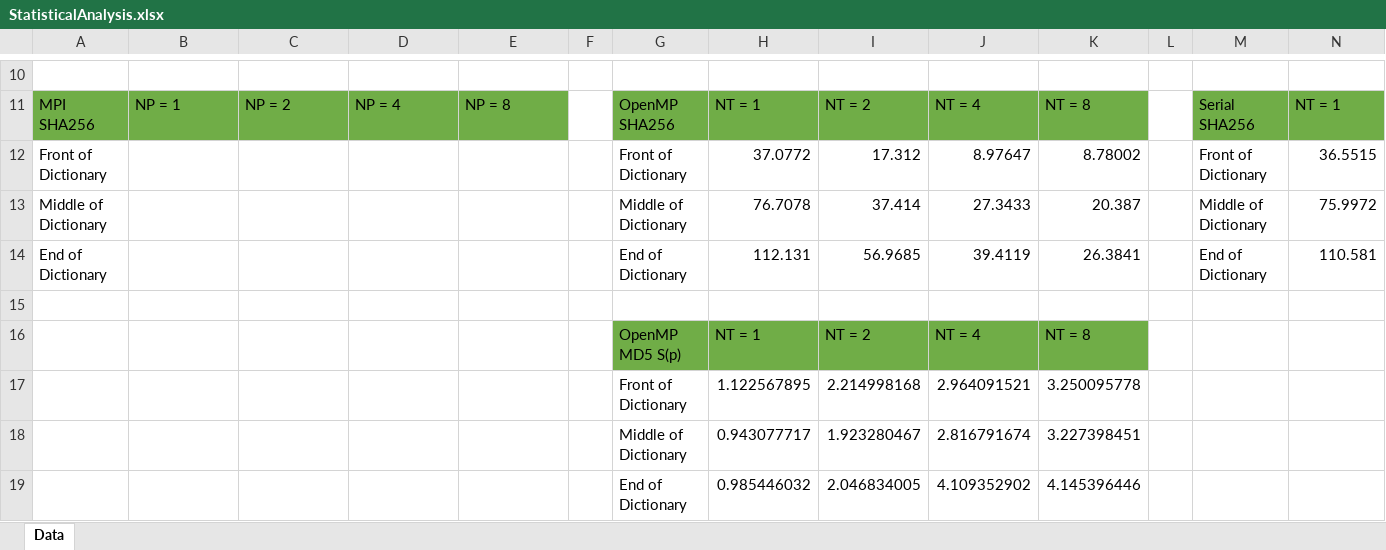
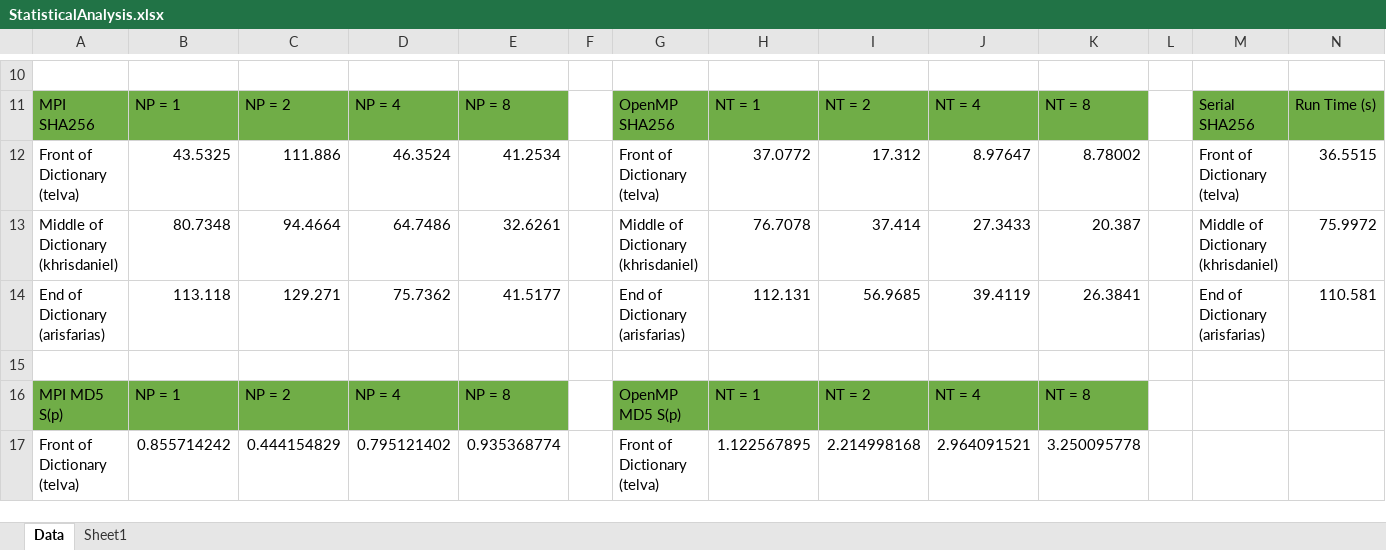
Before and after one commit to Areon1031/CPE_512_Into_to_Parallel_Programming, an Excel workbook: Project/StatisticalAnalysis.xlsx, sheet Data, drawn as a sheet; only a part is shown, gaps mark what is left out; values as stored, in another font and other column widths than the file's, no borders; removed rows and columns are numbered as before the commit, all else as after; rows hold the shown columns only; the diff covers the shown part only; the diff names each change by its address in the sheet, - before the commit and + after, or states it on an @@ line.

```diff
--- a/Project/StatisticalAnalysis.xlsx (sheet Data)
+++ b/Project/StatisticalAnalysis.xlsx (sheet Data)
+sheet tab: Sheet1
-N11: NT = 1
+N11: Run Time (s)
-A12: Front of Dictionary
+A12: Front of Dictionary (telva)
-B12: (empty)
+B12: 43.5325
-C12: (empty)
+C12: 111.886
-D12: (empty)
+D12: 46.3524
-E12: (empty)
+E12: 41.2534
-G12: Front of Dictionary
+G12: Front of Dictionary (telva)
-M12: Front of Dictionary
+M12: Front of Dictionary (telva)
-A13: Middle of Dictionary
+A13: Middle of Dictionary (khrisdaniel)
-B13: (empty)
+B13: 80.7348
-C13: (empty)
+C13: 94.4664
-D13: (empty)
+D13: 64.7486
-E13: (empty)
+E13: 32.6261
-G13: Middle of Dictionary
+G13: Middle of Dictionary (khrisdaniel)
-M13: Middle of Dictionary
+M13: Middle of Dictionary (khrisdaniel)
-A14: End of Dictionary
+A14: End of Dictionary (arisfarias)
-B14: (empty)
+B14: 113.118
-C14: (empty)
+C14: 129.271
-D14: (empty)
+D14: 75.7362
-E14: (empty)
+E14: 41.5177
-G14: End of Dictionary
+G14: End of Dictionary (arisfarias)
-M14: End of Dictionary
+M14: End of Dictionary (arisfarias)
-A16: (empty)
+A16: MPI MD5 S(p)
-A16:E16 fill: none
+A16:E16 fill: #70AD47
-B16: (empty)
+B16: NP = 1
-C16: (empty)
+C16: NP = 2
-D16: (empty)
+D16: NP = 4
-E16: (empty)
+E16: NP = 8
-row 17:  |  |  |  |  |  | Front of Dictionary | 1.122567895 | 2.214998168 | 2.964091521 | 3.250095778
-row 18:  |  |  |  |  |  | Middle of Dictionary | 0.943077717 | 1.923280467 | 2.816791674 | 3.227398451
-row 19:  |  |  |  |  |  | End of Dictionary | 0.985446032 | 2.046834005 | 4.109352902 | 4.145396446
+row 17: Front of Dictionary (telva) | 0.855714242 | 0.444154829 | 0.795121402 | 0.935368774 |  | Front of Dictionary (telva) | 1.122567895 | 2.214998168 | 2.964091521 | 3.250095778
```
Also changed, not shown: 17 added rows, 15 removed rows, 57 edited cells and cell formats elsewhere in this sheet, 14 other files.
